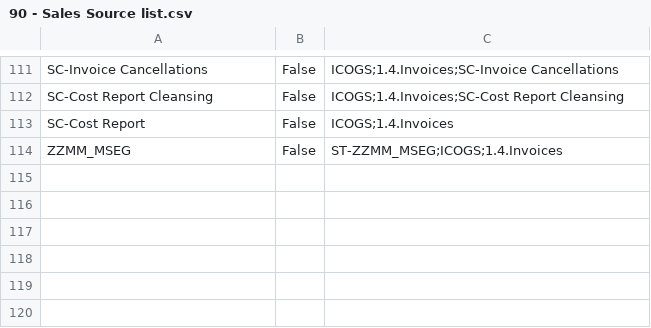
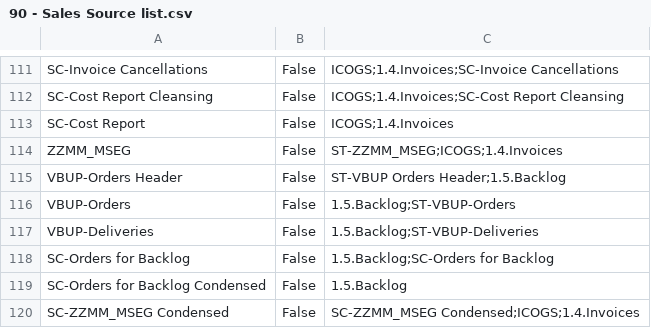
Before and after one commit to Centelli/40-Sales, a CSV file: 90 - Sales/90 - Sales Source list.csv, drawn as a sheet; only a part is shown, gaps mark what is left out.

```diff
--- a/90 - Sales/90 - Sales Source list.csv
+++ b/90 - Sales/90 - Sales Source list.csv
@@ -114 +114,7 @@ SC-Cost Report,False,ICOGS;1.4.Invoices
 ZZMM_MSEG,False,ST-ZZMM_MSEG;ICOGS;1.4.Invoices
+VBUP-Orders Header,False,ST-VBUP Orders Header;1.5.Backlog
+VBUP-Orders,False,1.5.Backlog;ST-VBUP-Orders
+VBUP-Deliveries,False,1.5.Backlog;ST-VBUP-Deliveries
+SC-Orders for Backlog,False,1.5.Backlog;SC-Orders for Backlog
+SC-Orders for Backlog Condensed,False,1.5.Backlog
+SC-ZZMM_MSEG Condensed,False,SC-ZZMM_MSEG Condensed;ICOGS;1.4.Invoices
```
Also changed, not shown: 90 - Sales/90 - Sales Source columns.csv, 8 other files.
